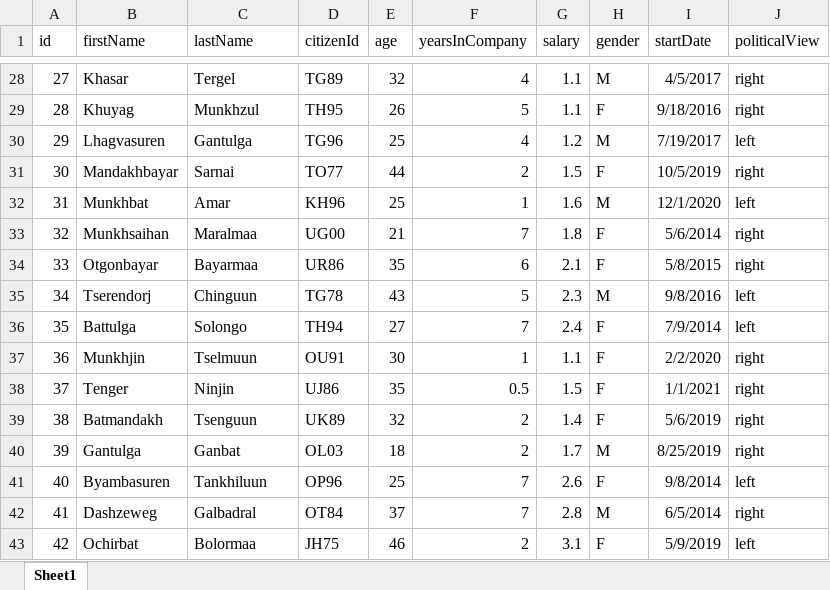
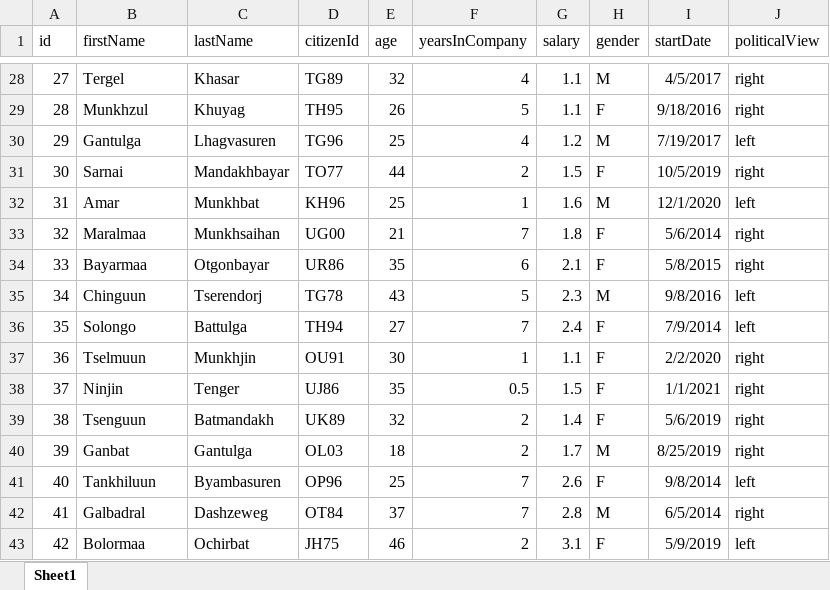
Before and after one commit to Khongorzul26/HW2, an Excel workbook: data.xlsx, sheet Sheet1, drawn as a sheet; only a part is shown, gaps mark what is left out; values as stored, in another font and other column widths than the file's, no borders; the diff covers the shown part only; the diff names each change by its address in the sheet, - before the commit and + after, or states it on an @@ line.

```diff
--- a/data.xlsx (sheet Sheet1)
+++ b/data.xlsx (sheet Sheet1)
-B28 (firstName): Khasar
+B28 (firstName): Tergel
-C28 (lastName): Tergel
+C28 (lastName): Khasar
-B29 (firstName): Khuyag
+B29 (firstName): Munkhzul
-C29 (lastName): Munkhzul
+C29 (lastName): Khuyag
-B30 (firstName): Lhagvasuren
+B30 (firstName): Gantulga
-C30 (lastName): Gantulga
+C30 (lastName): Lhagvasuren
-B31 (firstName): Mandakhbayar
+B31 (firstName): Sarnai
-C31 (lastName): Sarnai
+C31 (lastName): Mandakhbayar
-B32 (firstName): Munkhbat
+B32 (firstName): Amar
-C32 (lastName): Amar
+C32 (lastName): Munkhbat
-B33 (firstName): Munkhsaihan
+B33 (firstName): Maralmaa
-C33 (lastName): Maralmaa
+C33 (lastName): Munkhsaihan
-B34 (firstName): Otgonbayar
+B34 (firstName): Bayarmaa
-C34 (lastName): Bayarmaa
+C34 (lastName): Otgonbayar
-B35 (firstName): Tserendorj
+B35 (firstName): Chinguun
-C35 (lastName): Chinguun
+C35 (lastName): Tserendorj
-B36 (firstName): Battulga
+B36 (firstName): Solongo
-C36 (lastName): Solongo
+C36 (lastName): Battulga
-B37 (firstName): Munkhjin
+B37 (firstName): Tselmuun
-C37 (lastName): Tselmuun
+C37 (lastName): Munkhjin
-B38 (firstName): Tenger
+B38 (firstName): Ninjin
-C38 (lastName): Ninjin
+C38 (lastName): Tenger
-B39 (firstName): Batmandakh
+B39 (firstName): Tsenguun
-C39 (lastName): Tsenguun
+C39 (lastName): Batmandakh
-B40 (firstName): Gantulga
+B40 (firstName): Ganbat
-C40 (lastName): Ganbat
+C40 (lastName): Gantulga
-B41 (firstName): Byambasuren
+B41 (firstName): Tankhiluun
-C41 (lastName): Tankhiluun
+C41 (lastName): Byambasuren
-B42 (firstName): Dashzeweg
+B42 (firstName): Galbadral
-C42 (lastName): Galbadral
+C42 (lastName): Dashzeweg
-B43 (firstName): Ochirbat
+B43 (firstName): Bolormaa
-C43 (lastName): Bolormaa
+C43 (lastName): Ochirbat
```
Also changed, not shown: 48 edited cells elsewhere in this sheet.
